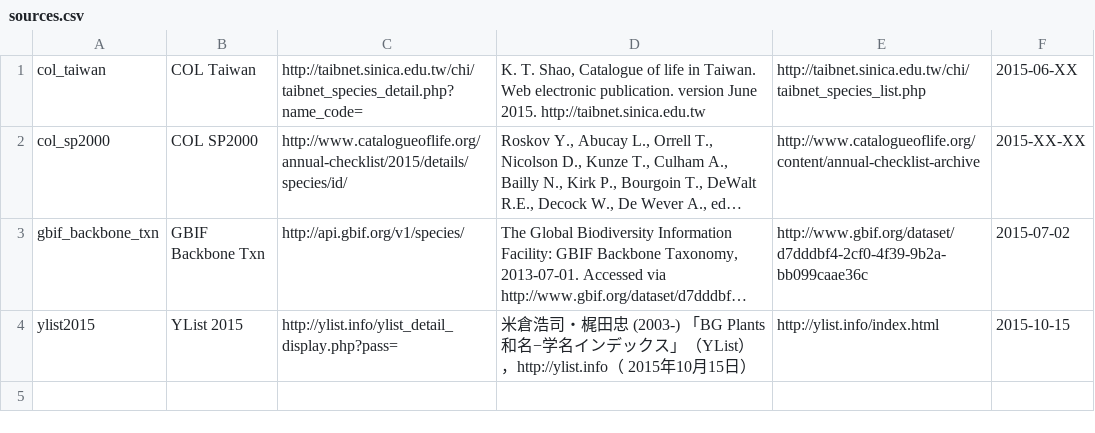
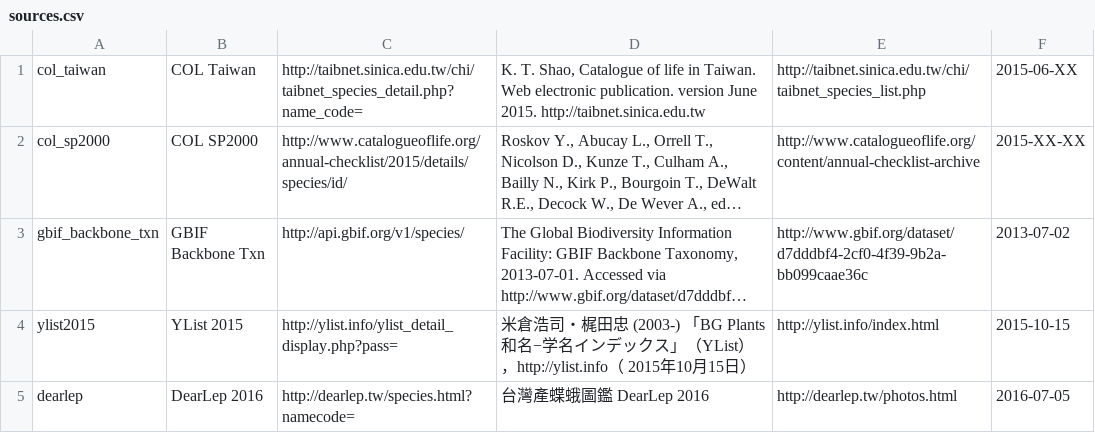
Before and after one commit to trashmai/NomenMatch, a CSV file: conf/sources.csv, drawn as a sheet; long unchanged cells end in …; the diff names each change by its address in the sheet, - before the commit and + after, or states it on an @@ line.

```diff
--- a/conf/sources.csv
+++ b/conf/sources.csv
-F3: 2015-07-02
+F3: 2013-07-02
+row 5: dearlep | DearLep 2016 | http://dearlep.tw/species.html?namecode= | 台灣產蝶蛾圖鑑 DearLep 2016 | http://dearlep.tw/photos.html | 2016-07-05
```
Also changed, not shown: 4 other files.
